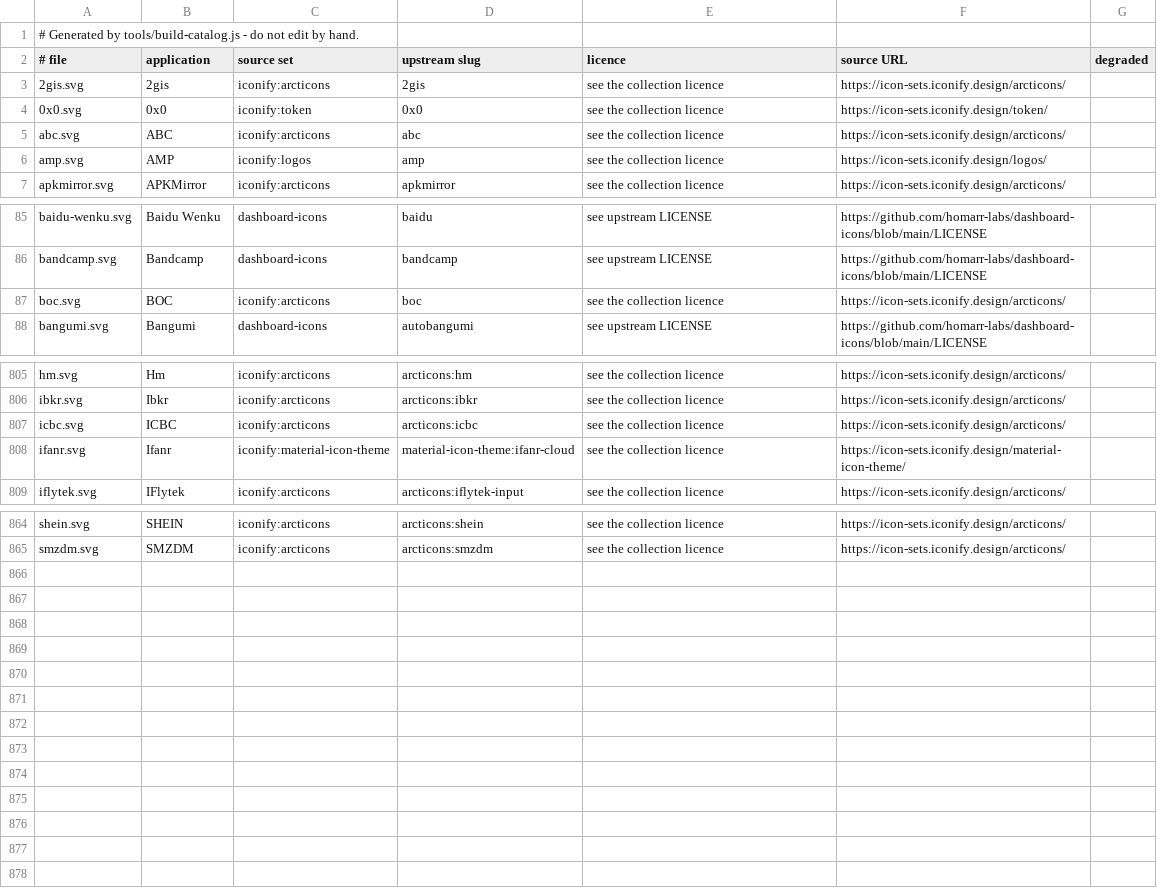
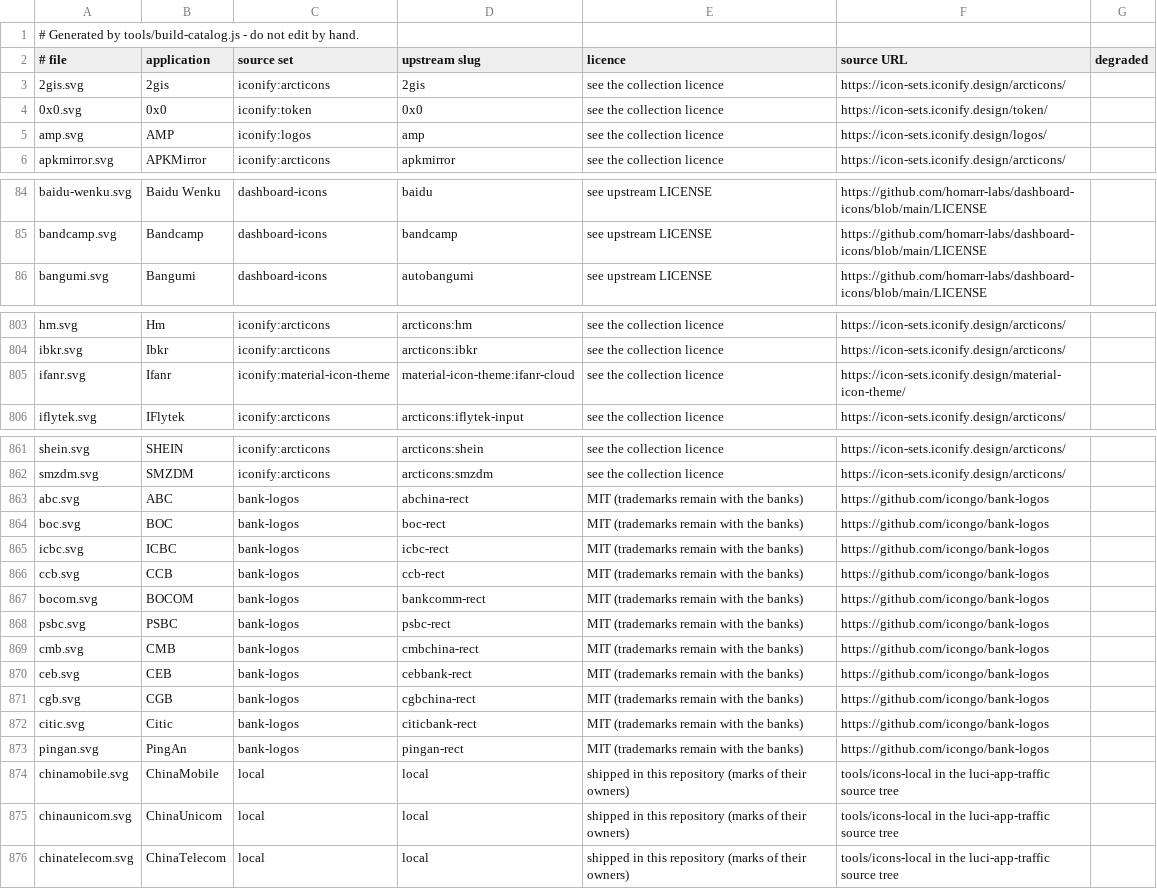
Before and after one commit to MedyMa/luci-app, a TSV file: Luci-app/luci-app-traffic/htdocs/luci-static/resources/traffic/icons/SOURCES.tsv, drawn as a sheet; only a part is shown, gaps mark what is left out; removed rows and columns are numbered as before the commit, all else as after; the diff names each change by its address in the sheet, - before the commit and + after, or states it on an @@ line.

Commit message:
feat(traffic): complete the bank and operator app icons
Every Chinese bank and telecom name the catalogue actually carries now has an
icon.  Twelve banks and four operators were checked by name and by domain
against root/etc/traffic/apps.tsv; the ones the catalogue does not carry (SPDB,
CIB, CMBC, NBCB, Bank of Beijing, Bank of Jiangsu and the rest) need nothing,
because their domains never appear.

abc.svg was the wrong brand.  It held the broadcasting ABC - letters in a
circle - while the catalogue's ABC owns 95599.cn, abchina.com and bscabank.com,
which is 中国农业银行.  A wrong mark is worse than no mark, so it is replaced
with the bank's own emblem.  ICBC and BOC were arcticons line art and are now
the colour marks.

Added: CCB, BOCOM, PSBC, CMB, CEB, CGB, CITIC, PingAn and ChinaMobile,
ChinaUnicom, ChinaTelecom.

The bank marks come from icongo/bank-logos (MIT).  That set names the two
variants counter-intuitively: <name>.svg is the wordmark and <name>-rect.svg is
the square emblem, which was confirmed by rendering both at the 26px the table
uses - the wordmarks are illegible there and the emblems are not.  cmbcn is
华商银行, not 招商银行, so CMB comes from cmbchina.

Provenance is recorded per icon in SOURCES.tsv.  Because a pinned icon was
otherwise described as "shipped in this repository", an optional
tools/icons-local/SOURCES.tsv sidecar now carries the real upstream so a
regeneration cannot silently drop the attribution.

China Telecom's file carried a full-canvas white rectangle behind the mark,
which showed as a white tile beside the transparent Mobile and Unicom icons on a
dark theme.  Only that background plate was removed.

Coverage 47.9% -> 48.6% of names, 76.1% -> 77.0% domain-weighted.
中国广电 (Chinabroadnet) is still without a mark: no openly licensed source
carries one.

Bump PKG_VERSION to 0.1.73.

```diff
--- a/Luci-app/luci-app-traffic/htdocs/luci-static/resources/traffic/icons/SOURCES.tsv
+++ b/Luci-app/luci-app-traffic/htdocs/luci-static/resources/traffic/icons/SOURCES.tsv
-row 5: abc.svg | ABC | iconify:arcticons | abc | see the collection licence | https://icon-sets.iconify.design/arcticons/
-row 87: boc.svg | BOC | iconify:arcticons | boc | see the collection licence | https://icon-sets.iconify.design/arcticons/
-row 807: icbc.svg | ICBC | iconify:arcticons | arcticons:icbc | see the collection licence | https://icon-sets.iconify.design/arcticons/
+row 863: abc.svg | ABC | bank-logos | abchina-rect | MIT (trademarks remain with the banks) | https://github.com/icongo/bank-logos
+row 864: boc.svg | BOC | bank-logos | boc-rect | MIT (trademarks remain with the banks) | https://github.com/icongo/bank-logos
+row 865: icbc.svg | ICBC | bank-logos | icbc-rect | MIT (trademarks remain with the banks) | https://github.com/icongo/bank-logos
+row 866: ccb.svg | CCB | bank-logos | ccb-rect | MIT (trademarks remain with the banks) | https://github.com/icongo/bank-logos
+row 867: bocom.svg | BOCOM | bank-logos | bankcomm-rect | MIT (trademarks remain with the banks) | https://github.com/icongo/bank-logos
+row 868: psbc.svg | PSBC | bank-logos | psbc-rect | MIT (trademarks remain with the banks) | https://github.com/icongo/bank-logos
+row 869: cmb.svg | CMB | bank-logos | cmbchina-rect | MIT (trademarks remain with the banks) | https://github.com/icongo/bank-logos
+row 870: ceb.svg | CEB | bank-logos | cebbank-rect | MIT (trademarks remain with the banks) | https://github.com/icongo/bank-logos
+row 871: cgb.svg | CGB | bank-logos | cgbchina-rect | MIT (trademarks remain with the banks) | https://github.com/icongo/bank-logos
+row 872: citic.svg | Citic | bank-logos | citicbank-rect | MIT (trademarks remain with the banks) | https://github.com/icongo/bank-logos
+row 873: pingan.svg | PingAn | bank-logos | pingan-rect | MIT (trademarks remain with the banks) | https://github.com/icongo/bank-logos
+row 874: chinamobile.svg | ChinaMobile | local | local | shipped in this repository (marks of their owners) | tools/icons-local in the luci-app-traffic source tree
+row 875: chinaunicom.svg | ChinaUnicom | local | local | shipped in this repository (marks of their owners) | tools/icons-local in the luci-app-traffic source tree
+row 876: chinatelecom.svg | ChinaTelecom | local | local | shipped in this repository (marks of their owners) | tools/icons-local in the luci-app-traffic source tree
```
Also changed, not shown: 30 other files.
